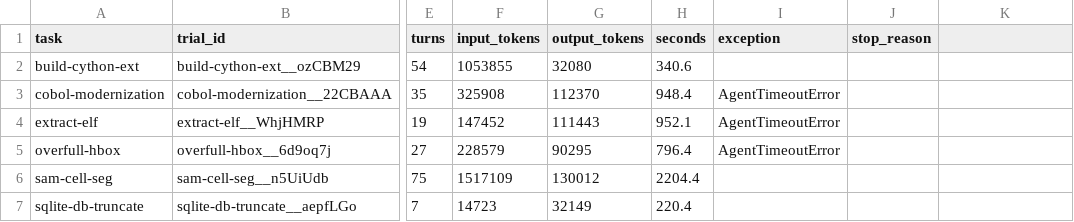
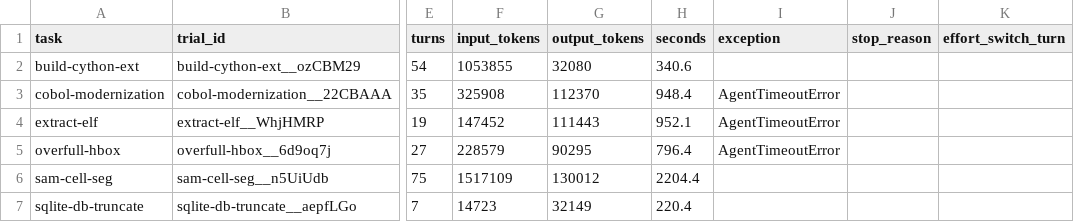
Before and after one commit to canyang25/BadgerForge, a CSV file: eval/results/pilot-r1-control.csv, drawn as a sheet; only a part is shown, gaps mark what is left out; the diff names each change by its address in the sheet, - before the commit and + after, or states it on an @@ line.

```diff
--- a/eval/results/pilot-r1-control.csv
+++ b/eval/results/pilot-r1-control.csv
-K1: (empty)
+K1: effort_switch_turn
```
Also changed, not shown: eval/results/pilot-r1-switch.csv, eval/results/pilot-r2-control.csv, 1 other file.
